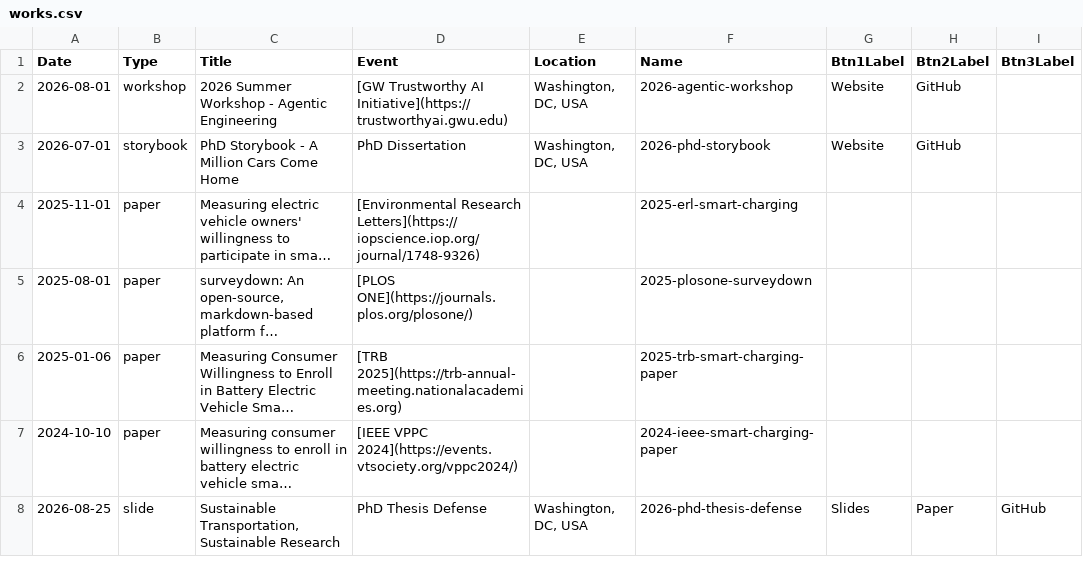
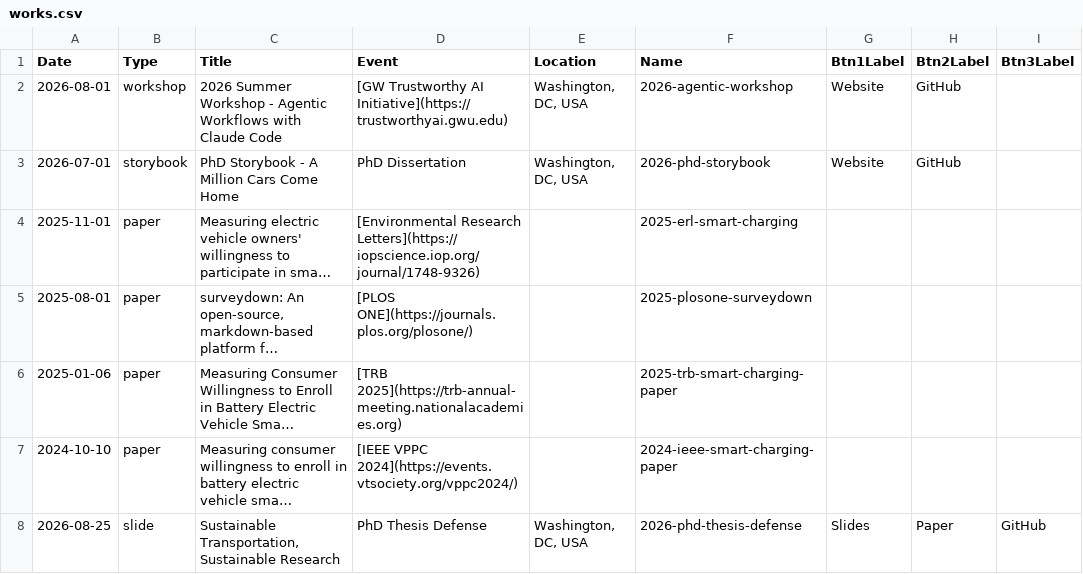
Before and after one commit to pingfan-hu/website, a CSV file: works/works.csv, drawn as a sheet; only a part is shown; long unchanged cells end in …; the diff names each change by its address in the sheet, - before the commit and + after, or states it on an @@ line.

```diff
--- a/works/works.csv
+++ b/works/works.csv
-C2 (Title): …- Agentic Engineering
+C2 (Title): …- Agentic Workflows with Claude Code
```
Also changed, not shown: 3 other files.
